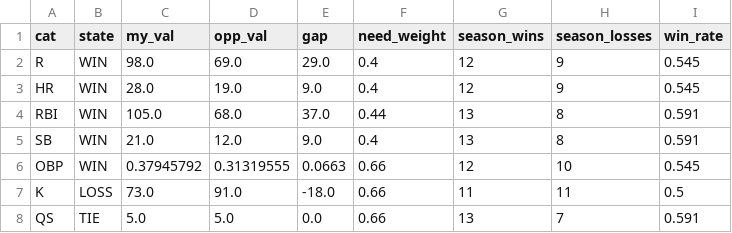
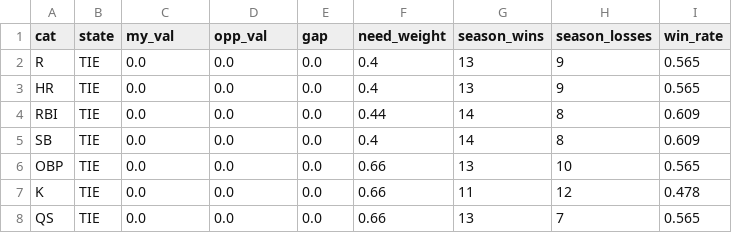
Before and after one commit to nickguarriello/pitch-slap, a CSV file: docs/data/matchup.csv, drawn as a sheet; only a part is shown; the diff covers the shown part only.

```diff
--- a/docs/data/matchup.csv
+++ b/docs/data/matchup.csv
@@ -1,8 +1,8 @@
 cat,state,my_val,opp_val,gap,need_weight,season_wins,season_losses,win_rate
-R,WIN,98.0,69.0,29.0,0.4,12,9,0.545
-HR,WIN,28.0,19.0,9.0,0.4,12,9,0.545
-RBI,WIN,105.0,68.0,37.0,0.44,13,8,0.591
-SB,WIN,21.0,12.0,9.0,0.4,13,8,0.591
-OBP,WIN,0.37945792,0.31319555,0.0663,0.66,12,10,0.545
-K,LOSS,73.0,91.0,-18.0,0.66,11,11,0.5
-QS,TIE,5.0,5.0,0.0,0.66,13,7,0.591
+R,TIE,0.0,0.0,0.0,0.4,13,9,0.565
+HR,TIE,0.0,0.0,0.0,0.4,13,9,0.565
+RBI,TIE,0.0,0.0,0.0,0.44,14,8,0.609
+SB,TIE,0.0,0.0,0.0,0.4,14,8,0.609
+OBP,TIE,0.0,0.0,0.0,0.66,13,10,0.565
+K,TIE,0.0,0.0,0.0,0.66,11,12,0.478
+QS,TIE,0.0,0.0,0.0,0.66,13,7,0.565
```
Also changed, not shown: 19 edited cells elsewhere in this file, data/player-crosswalk.csv, docs/data/roster.csv, 17 other files.
